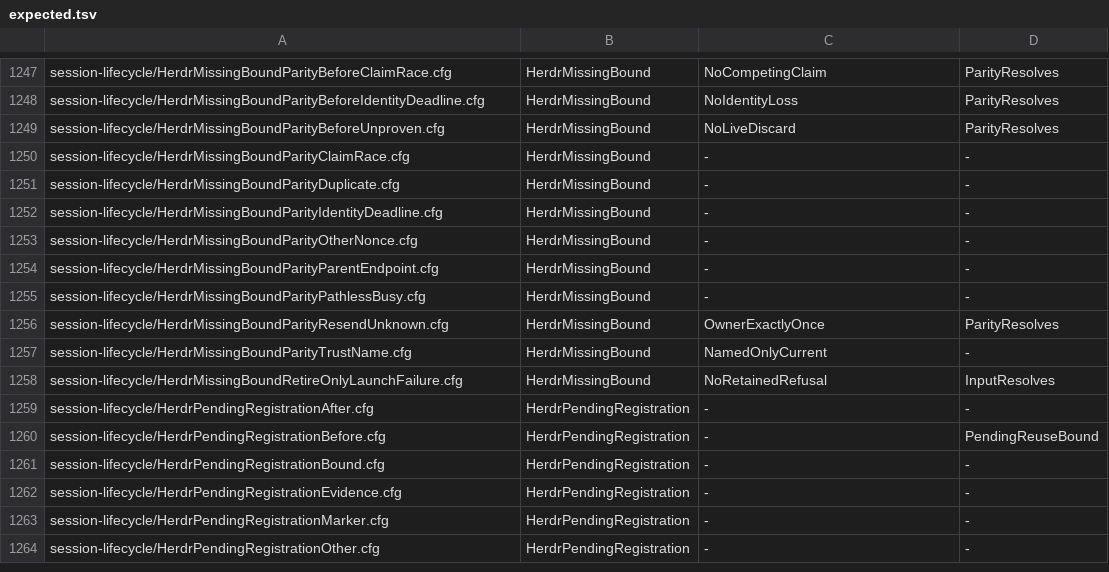
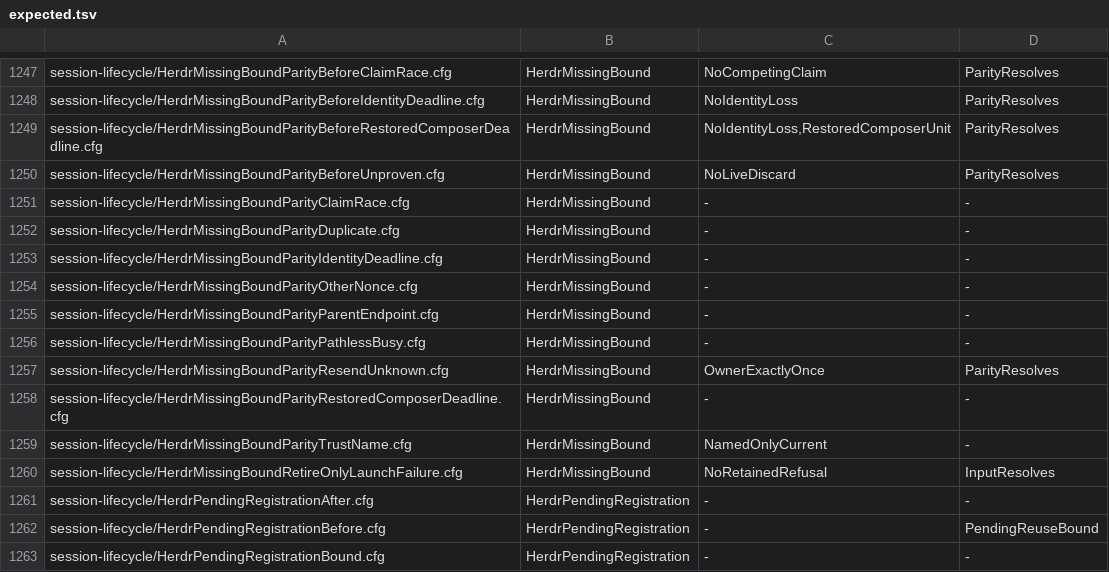
Before and after one commit to itismyfield/AgentDesk, a TSV file: docs/statecharts/expected.tsv, drawn as a sheet; only a part is shown, gaps mark what is left out; the shorter side is filled out with more unchanged rows.

Commit message:
Transfer stored composer deadlines to restart identity holds

```diff
--- a/docs/statecharts/expected.tsv
+++ b/docs/statecharts/expected.tsv
@@ -1248,2 +1248,3 @@ session-lifecycle/HerdrMissingBoundParityBeforeClaimRace.cfg	HerdrMissingBound	N
 session-lifecycle/HerdrMissingBoundParityBeforeIdentityDeadline.cfg	HerdrMissingBound	NoIdentityLoss	ParityResolves
+session-lifecycle/HerdrMissingBoundParityBeforeRestoredComposerDeadline.cfg	HerdrMissingBound	NoIdentityLoss,RestoredComposerUnit	ParityResolves
 session-lifecycle/HerdrMissingBoundParityBeforeUnproven.cfg	HerdrMissingBound	NoLiveDiscard	ParityResolves
@@ -1256,2 +1257,3 @@ session-lifecycle/HerdrMissingBoundParityPathlessBusy.cfg	HerdrMissingBound	-	-
 session-lifecycle/HerdrMissingBoundParityResendUnknown.cfg	HerdrMissingBound	OwnerExactlyOnce	ParityResolves
+session-lifecycle/HerdrMissingBoundParityRestoredComposerDeadline.cfg	HerdrMissingBound	-	-
 session-lifecycle/HerdrMissingBoundParityTrustName.cfg	HerdrMissingBound	NamedOnlyCurrent	-
```
Also changed, not shown: 18 other files.
